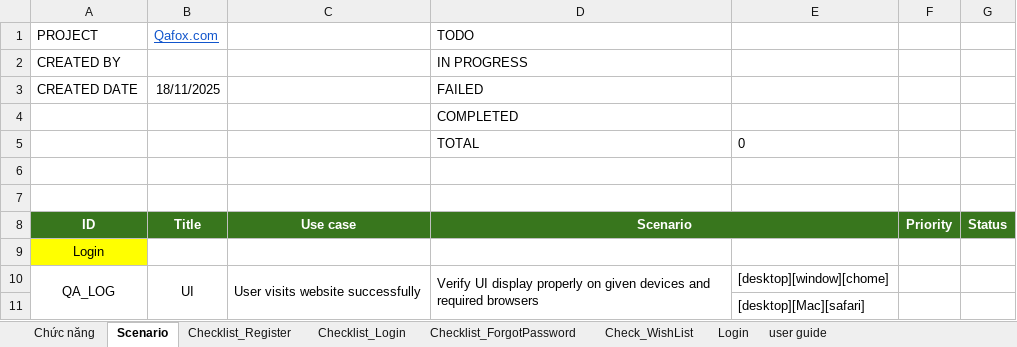
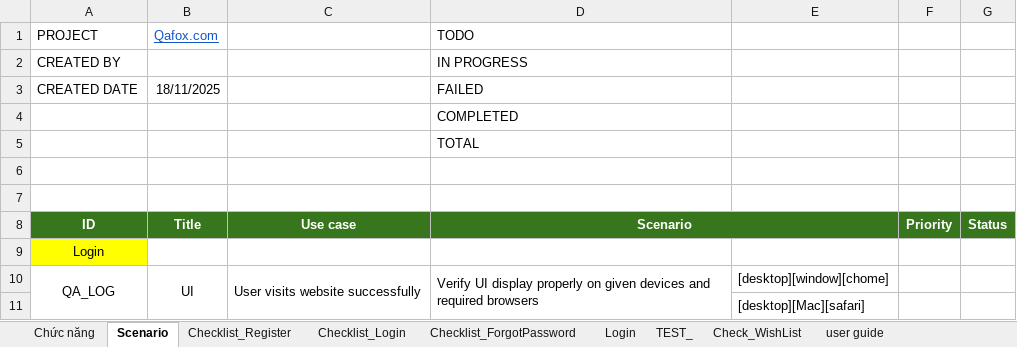
Before and after one commit to Duyen24032004/Duancanhan, an Excel workbook: TestCase - TutorialsNinja Web Application.xlsx, sheet Scenario, drawn as a sheet; only a part is shown; values as stored, in another font and other column widths than the file's, no borders; charts and pictures and conditional formats not drawn; the diff names each change by its address in the sheet, - before the commit and + after, or states it on an @@ line.

```diff
--- a/TestCase - TutorialsNinja Web Application.xlsx (sheet Scenario)
+++ b/TestCase - TutorialsNinja Web Application.xlsx (sheet Scenario)
+sheet tab: TEST_
@@ sheet tab order changed: Chức năng | Scenario | Checklist_Register | Checklist_Login | Checklist_ForgotPassword | Login | TEST_ | Check_WishList | user guide @@
-E5: 0
+E5: (empty)
```
Also changed, not shown: sheet Chức năng, sheet Login, charts or pictures, 1 other file.
